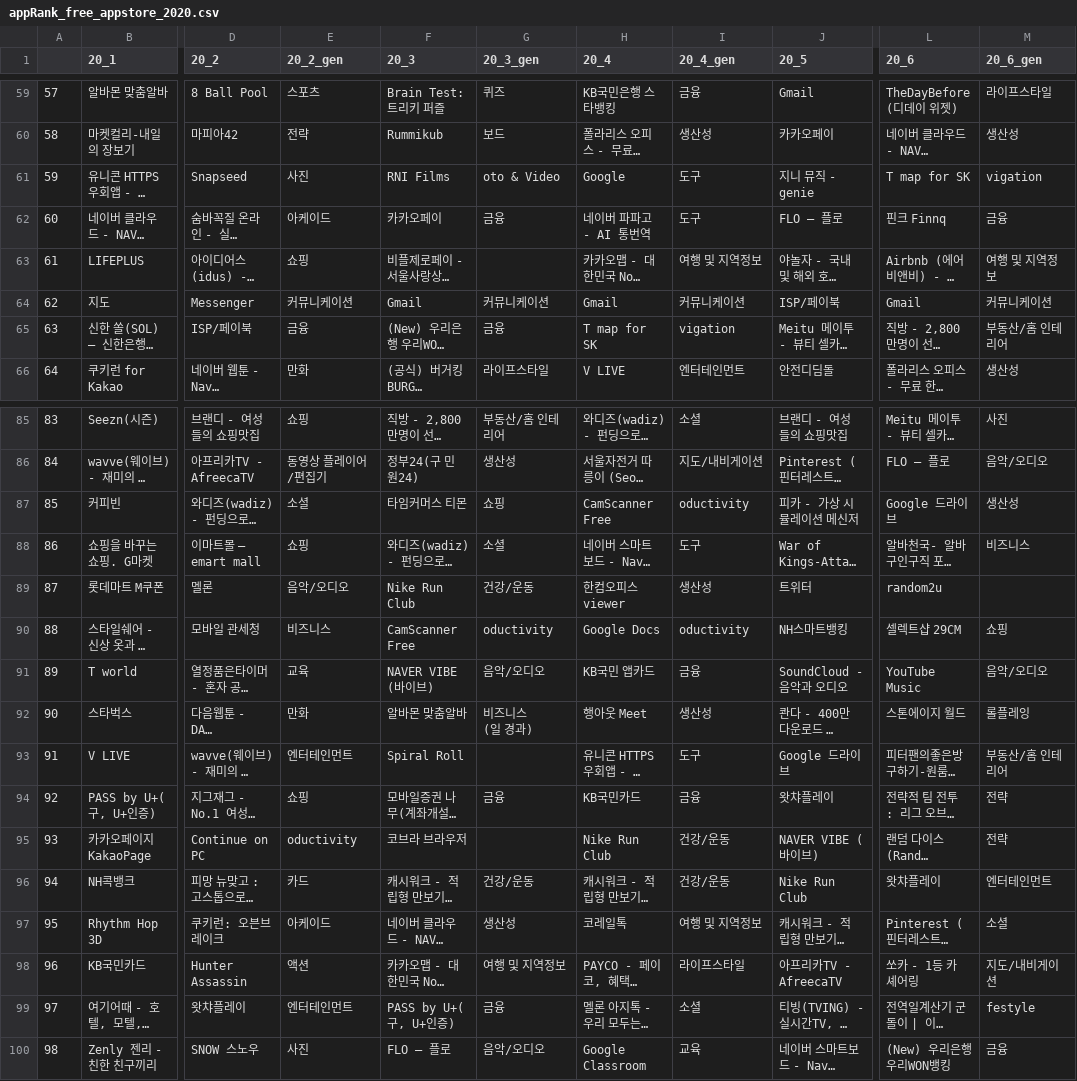
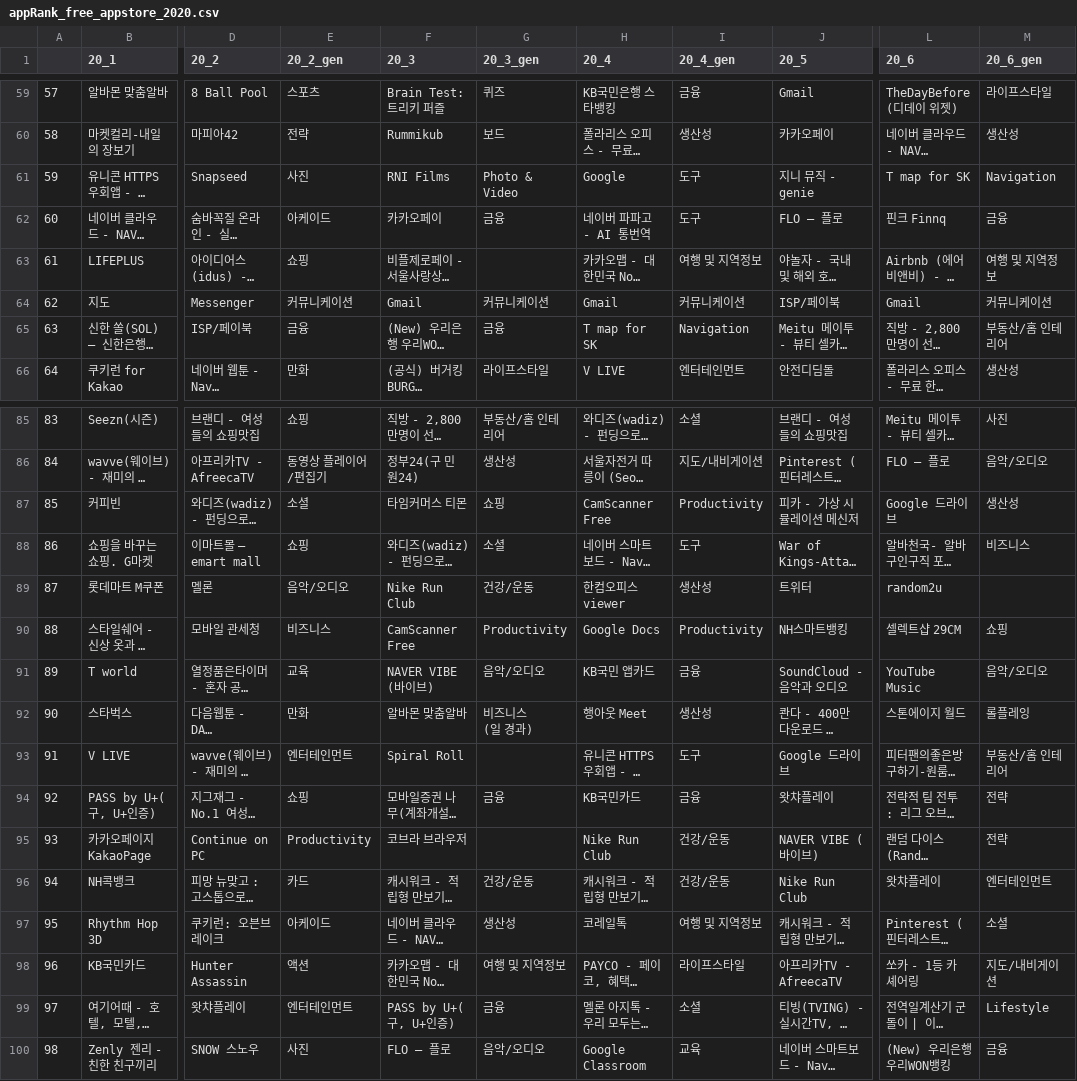
Before and after one commit to con11235/covid19_visualize, a CSV file: Crawling/csv/appRank_free_appstore_2020.csv, drawn as a sheet; only a part is shown, gaps mark what is left out; long unchanged cells end in …; the diff covers the shown part only; the diff names each change by its address in the sheet, - before the commit and + after, or states it on an @@ line.

```diff
--- a/Crawling/csv/appRank_free_appstore_2020.csv
+++ b/Crawling/csv/appRank_free_appstore_2020.csv
-G61 (20_3_gen): oto & Video
+G61 (20_3_gen): Photo & Video
-M61 (20_6_gen): vigation
+M61 (20_6_gen): Navigation
-I65 (20_4_gen): vigation
+I65 (20_4_gen): Navigation
-I87 (20_4_gen): oductivity
+I87 (20_4_gen): Productivity
-G90 (20_3_gen): oductivity
+G90 (20_3_gen): Productivity
-I90 (20_4_gen): oductivity
+I90 (20_4_gen): Productivity
-E95 (20_2_gen): oductivity
+E95 (20_2_gen): Productivity
-M99 (20_6_gen): festyle
+M99 (20_6_gen): Lifestyle
```
Also changed, not shown: 2 edited cells elsewhere in this file, Crawling/csv/appRank_free_appstore_2019.csv, Crawling/csv/appRank_pay_appstore_2019.csv, 2 other files.
